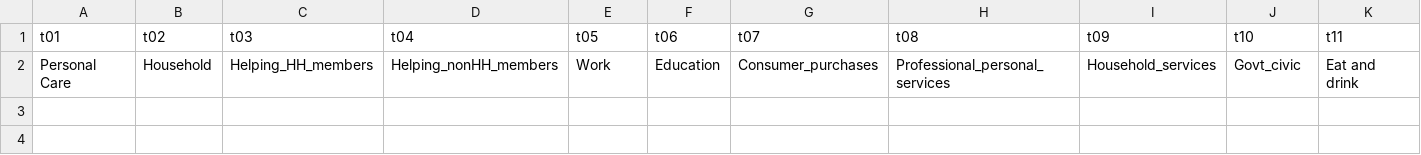
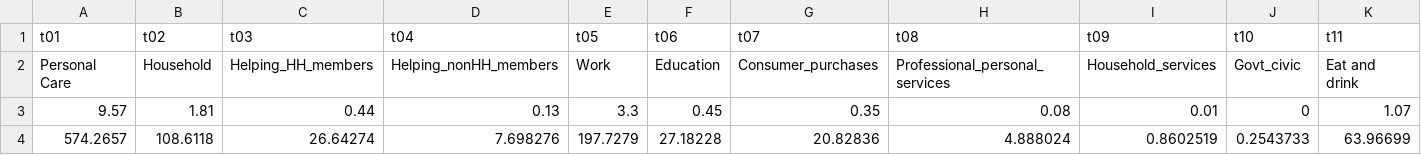
Before and after one commit to emizhu/CS171-Final, a CSV file: data/atussum_0317_two_digits_cat.csv, drawn as a sheet; only a part is shown; rows hold the shown columns only; the diff names each change by its address in the sheet, - before the commit and + after, or states it on an @@ line.

```diff
--- a/data/atussum_0317_two_digits_cat.csv
+++ b/data/atussum_0317_two_digits_cat.csv
+row 3: 9.57 | 1.81 | 0.44 | 0.13 | 3.3 | 0.45 | 0.35 | 0.08 | 0.01 | 0 | 1.07
+row 4: 574.2657 | 108.6118 | 26.64274 | 7.698276 | 197.7279 | 27.18228 | 20.82836 | 4.888024 | 0.8602519 | 0.2543733 | 63.96699
```
Also changed, not shown: 5 other files.
